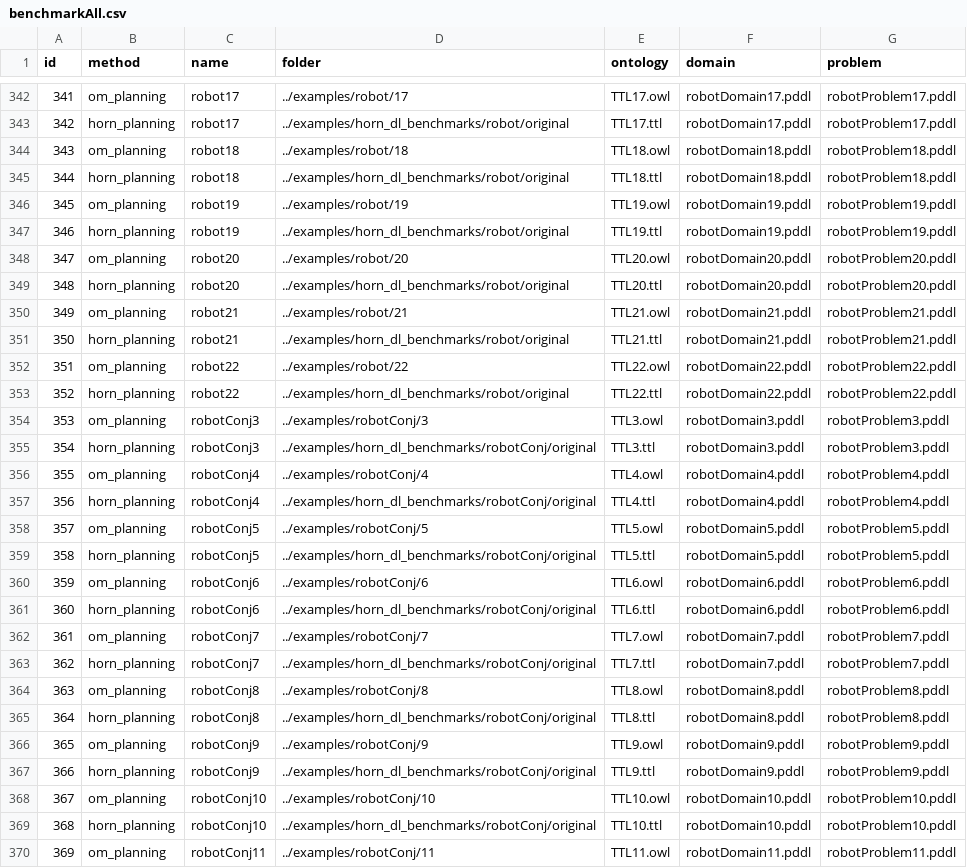
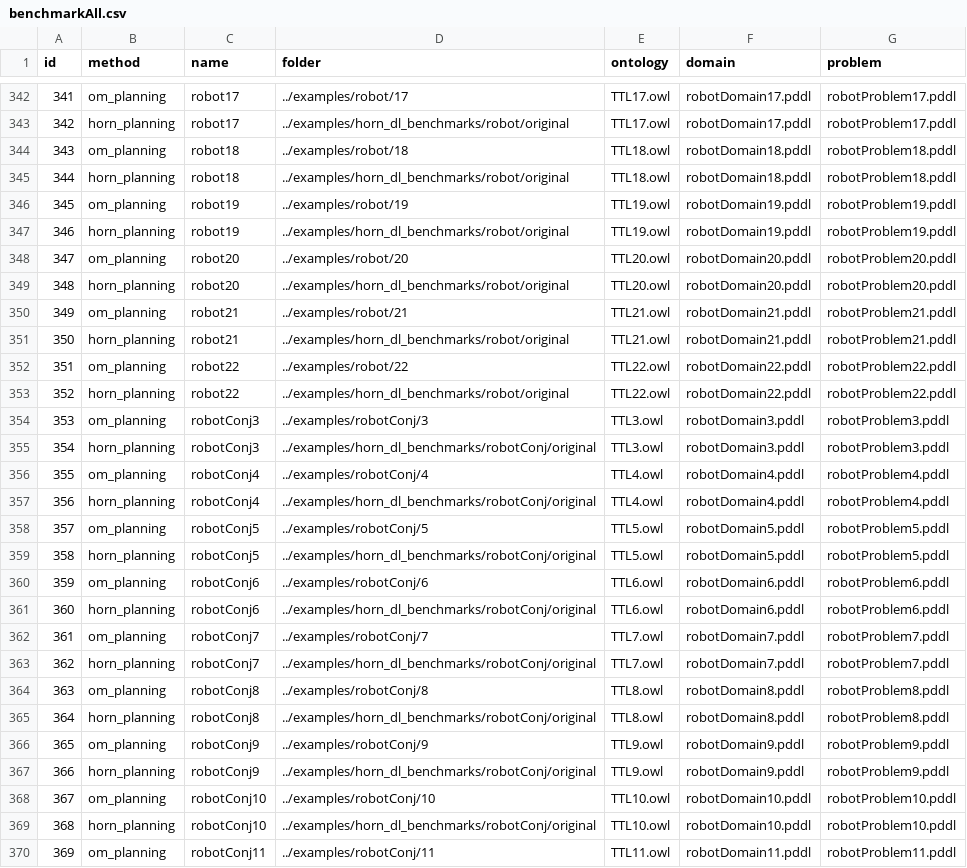
Before and after one commit to PKoopmann/om-pmc-planning, a CSV file: coordinator/benchmarkAll.csv, drawn as a sheet; only a part is shown, gaps mark what is left out; the diff covers the shown part only.

```diff
--- a/coordinator/benchmarkAll.csv
+++ b/coordinator/benchmarkAll.csv
@@ -342,29 +342,29 @@ id,method,name,folder,ontology,domain,problem
 341,om_planning,robot17,../examples/robot/17,TTL17.owl,robotDomain17.pddl,robotProblem17.pddl
-342,horn_planning,robot17,../examples/horn_dl_benchmarks/robot/original,TTL17.ttl,robotDomain17.pddl,robotProblem17.pddl
+342,horn_planning,robot17,../examples/horn_dl_benchmarks/robot/original,TTL17.owl,robotDomain17.pddl,robotProblem17.pddl
 343,om_planning,robot18,../examples/robot/18,TTL18.owl,robotDomain18.pddl,robotProblem18.pddl
-344,horn_planning,robot18,../examples/horn_dl_benchmarks/robot/original,TTL18.ttl,robotDomain18.pddl,robotProblem18.pddl
+344,horn_planning,robot18,../examples/horn_dl_benchmarks/robot/original,TTL18.owl,robotDomain18.pddl,robotProblem18.pddl
 345,om_planning,robot19,../examples/robot/19,TTL19.owl,robotDomain19.pddl,robotProblem19.pddl
-346,horn_planning,robot19,../examples/horn_dl_benchmarks/robot/original,TTL19.ttl,robotDomain19.pddl,robotProblem19.pddl
+346,horn_planning,robot19,../examples/horn_dl_benchmarks/robot/original,TTL19.owl,robotDomain19.pddl,robotProblem19.pddl
 347,om_planning,robot20,../examples/robot/20,TTL20.owl,robotDomain20.pddl,robotProblem20.pddl
-348,horn_planning,robot20,../examples/horn_dl_benchmarks/robot/original,TTL20.ttl,robotDomain20.pddl,robotProblem20.pddl
+348,horn_planning,robot20,../examples/horn_dl_benchmarks/robot/original,TTL20.owl,robotDomain20.pddl,robotProblem20.pddl
 349,om_planning,robot21,../examples/robot/21,TTL21.owl,robotDomain21.pddl,robotProblem21.pddl
-350,horn_planning,robot21,../examples/horn_dl_benchmarks/robot/original,TTL21.ttl,robotDomain21.pddl,robotProblem21.pddl
+350,horn_planning,robot21,../examples/horn_dl_benchmarks/robot/original,TTL21.owl,robotDomain21.pddl,robotProblem21.pddl
 351,om_planning,robot22,../examples/robot/22,TTL22.owl,robotDomain22.pddl,robotProblem22.pddl
-352,horn_planning,robot22,../examples/horn_dl_benchmarks/robot/original,TTL22.ttl,robotDomain22.pddl,robotProblem22.pddl
+352,horn_planning,robot22,../examples/horn_dl_benchmarks/robot/original,TTL22.owl,robotDomain22.pddl,robotProblem22.pddl
 353,om_planning,robotConj3,../examples/robotConj/3,TTL3.owl,robotDomain3.pddl,robotProblem3.pddl
-354,horn_planning,robotConj3,../examples/horn_dl_benchmarks/robotConj/original,TTL3.ttl,robotDomain3.pddl,robotProblem3.pddl
+354,horn_planning,robotConj3,../examples/horn_dl_benchmarks/robotConj/original,TTL3.owl,robotDomain3.pddl,robotProblem3.pddl
 355,om_planning,robotConj4,../examples/robotConj/4,TTL4.owl,robotDomain4.pddl,robotProblem4.pddl
-356,horn_planning,robotConj4,../examples/horn_dl_benchmarks/robotConj/original,TTL4.ttl,robotDomain4.pddl,robotProblem4.pddl
+356,horn_planning,robotConj4,../examples/horn_dl_benchmarks/robotConj/original,TTL4.owl,robotDomain4.pddl,robotProblem4.pddl
 357,om_planning,robotConj5,../examples/robotConj/5,TTL5.owl,robotDomain5.pddl,robotProblem5.pddl
-358,horn_planning,robotConj5,../examples/horn_dl_benchmarks/robotConj/original,TTL5.ttl,robotDomain5.pddl,robotProblem5.pddl
+358,horn_planning,robotConj5,../examples/horn_dl_benchmarks/robotConj/original,TTL5.owl,robotDomain5.pddl,robotProblem5.pddl
 359,om_planning,robotConj6,../examples/robotConj/6,TTL6.owl,robotDomain6.pddl,robotProblem6.pddl
-360,horn_planning,robotConj6,../examples/horn_dl_benchmarks/robotConj/original,TTL6.ttl,robotDomain6.pddl,robotProblem6.pddl
+360,horn_planning,robotConj6,../examples/horn_dl_benchmarks/robotConj/original,TTL6.owl,robotDomain6.pddl,robotProblem6.pddl
 361,om_planning,robotConj7,../examples/robotConj/7,TTL7.owl,robotDomain7.pddl,robotProblem7.pddl
-362,horn_planning,robotConj7,../examples/horn_dl_benchmarks/robotConj/original,TTL7.ttl,robotDomain7.pddl,robotProblem7.pddl
+362,horn_planning,robotConj7,../examples/horn_dl_benchmarks/robotConj/original,TTL7.owl,robotDomain7.pddl,robotProblem7.pddl
 363,om_planning,robotConj8,../examples/robotConj/8,TTL8.owl,robotDomain8.pddl,robotProblem8.pddl
-364,horn_planning,robotConj8,../examples/horn_dl_benchmarks/robotConj/original,TTL8.ttl,robotDomain8.pddl,robotProblem8.pddl
+364,horn_planning,robotConj8,../examples/horn_dl_benchmarks/robotConj/original,TTL8.owl,robotDomain8.pddl,robotProblem8.pddl
 365,om_planning,robotConj9,../examples/robotConj/9,TTL9.owl,robotDomain9.pddl,robotProblem9.pddl
-366,horn_planning,robotConj9,../examples/horn_dl_benchmarks/robotConj/original,TTL9.ttl,robotDomain9.pddl,robotProblem9.pddl
+366,horn_planning,robotConj9,../examples/horn_dl_benchmarks/robotConj/original,TTL9.owl,robotDomain9.pddl,robotProblem9.pddl
 367,om_planning,robotConj10,../examples/robotConj/10,TTL10.owl,robotDomain10.pddl,robotProblem10.pddl
-368,horn_planning,robotConj10,../examples/horn_dl_benchmarks/robotConj/original,TTL10.ttl,robotDomain10.pddl,robotProblem10.pddl
+368,horn_planning,robotConj10,../examples/horn_dl_benchmarks/robotConj/original,TTL10.owl,robotDomain10.pddl,robotProblem10.pddl
 369,om_planning,robotConj11,../examples/robotConj/11,TTL11.owl,robotDomain11.pddl,robotProblem11.pddl
```
Also changed, not shown: 26 edited cells elsewhere in this file, 2 other files.
